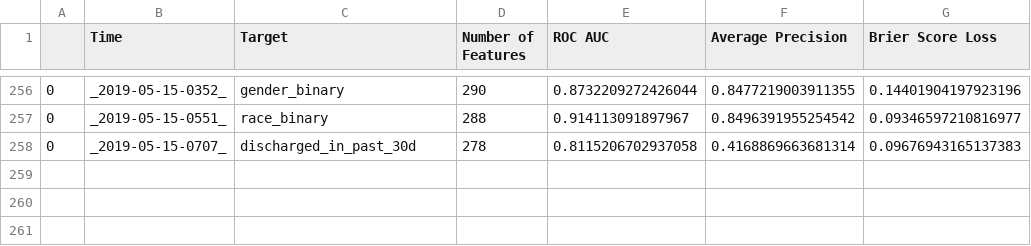
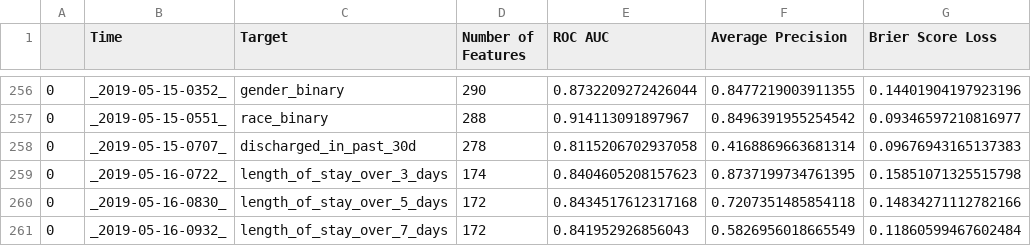
Before and after one commit to cbeauhilton/readmit, a CSV file: reports/tables/featureselectiontrainingreports.csv, drawn as a sheet; only a part is shown, gaps mark what is left out; the diff names each change by its address in the sheet, - before the commit and + after, or states it on an @@ line.

```diff
--- a/reports/tables/featureselectiontrainingreports.csv
+++ b/reports/tables/featureselectiontrainingreports.csv
+row 259: 0 | _2019-05-16-0722_ | length_of_stay_over_3_days | 174 | 0.8404605208157623 | 0.8737199734761395 | 0.15851071325515798
+row 260: 0 | _2019-05-16-0830_ | length_of_stay_over_5_days | 172 | 0.8434517612317168 | 0.7207351485854118 | 0.14834271112782166
+row 261: 0 | _2019-05-16-0932_ | length_of_stay_over_7_days | 172 | 0.841952926856043 | 0.5826956018665549 | 0.11860599467602484
```
Also changed, not shown: reports/tables/classifiertrainingreports.csv, 7 other files.
